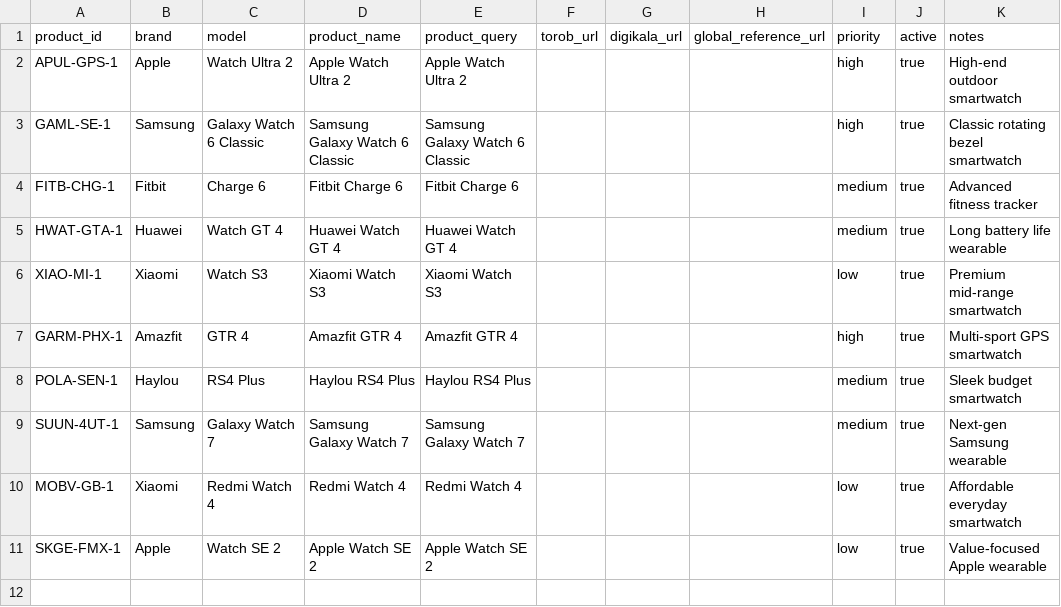
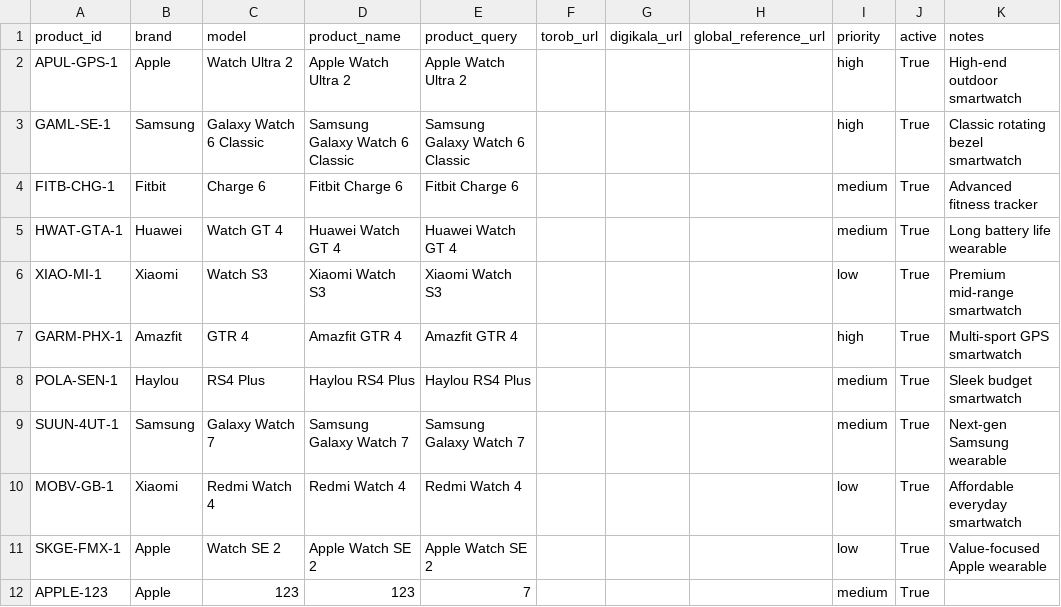
Before and after one commit to SZohari/pricepilot-ai, a CSV file: data/raw/products_master.csv, drawn as a sheet.

```diff
--- a/data/raw/products_master.csv
+++ b/data/raw/products_master.csv
@@ -1,11 +1,12 @@
 product_id,brand,model,product_name,product_query,torob_url,digikala_url,global_reference_url,priority,active,notes
-APUL-GPS-1,Apple,Watch Ultra 2,Apple Watch Ultra 2,Apple Watch Ultra 2,,,,high,true,High-end outdoor smartwatch
-GAML-SE-1,Samsung,Galaxy Watch 6 Classic,Samsung Galaxy Watch 6 Classic,Samsung Galaxy Watch 6 Classic,,,,high,true,Classic rotating bezel smartwatch
-FITB-CHG-1,Fitbit,Charge 6,Fitbit Charge 6,Fitbit Charge 6,,,,medium,true,Advanced fitness tracker
-HWAT-GTA-1,Huawei,Watch GT 4,Huawei Watch GT 4,Huawei Watch GT 4,,,,medium,true,Long battery life wearable
-XIAO-MI-1,Xiaomi,Watch S3,Xiaomi Watch S3,Xiaomi Watch S3,,,,low,true,Premium mid-range smartwatch
-GARM-PHX-1,Amazfit,GTR 4,Amazfit GTR 4,Amazfit GTR 4,,,,high,true,Multi-sport GPS smartwatch
-POLA-SEN-1,Haylou,RS4 Plus,Haylou RS4 Plus,Haylou RS4 Plus,,,,medium,true,Sleek budget smartwatch
-SUUN-4UT-1,Samsung,Galaxy Watch 7,Samsung Galaxy Watch 7,Samsung Galaxy Watch 7,,,,medium,true,Next-gen Samsung wearable
-MOBV-GB-1,Xiaomi,Redmi Watch 4,Redmi Watch 4,Redmi Watch 4,,,,low,true,Affordable everyday smartwatch
-SKGE-FMX-1,Apple,Watch SE 2,Apple Watch SE 2,Apple Watch SE 2,,,,low,true,Value-focused Apple wearable
+APUL-GPS-1,Apple,Watch Ultra 2,Apple Watch Ultra 2,Apple Watch Ultra 2,,,,high,True,High-end outdoor smartwatch
+GAML-SE-1,Samsung,Galaxy Watch 6 Classic,Samsung Galaxy Watch 6 Classic,Samsung Galaxy Watch 6 Classic,,,,high,True,Classic rotating bezel smartwatch
+FITB-CHG-1,Fitbit,Charge 6,Fitbit Charge 6,Fitbit Charge 6,,,,medium,True,Advanced fitness tracker
+HWAT-GTA-1,Huawei,Watch GT 4,Huawei Watch GT 4,Huawei Watch GT 4,,,,medium,True,Long battery life wearable
+XIAO-MI-1,Xiaomi,Watch S3,Xiaomi Watch S3,Xiaomi Watch S3,,,,low,True,Premium mid-range smartwatch
+GARM-PHX-1,Amazfit,GTR 4,Amazfit GTR 4,Amazfit GTR 4,,,,high,True,Multi-sport GPS smartwatch
+POLA-SEN-1,Haylou,RS4 Plus,Haylou RS4 Plus,Haylou RS4 Plus,,,,medium,True,Sleek budget smartwatch
+SUUN-4UT-1,Samsung,Galaxy Watch 7,Samsung Galaxy Watch 7,Samsung Galaxy Watch 7,,,,medium,True,Next-gen Samsung wearable
+MOBV-GB-1,Xiaomi,Redmi Watch 4,Redmi Watch 4,Redmi Watch 4,,,,low,True,Affordable everyday smartwatch
+SKGE-FMX-1,Apple,Watch SE 2,Apple Watch SE 2,Apple Watch SE 2,,,,low,True,Value-focused Apple wearable
+APPLE-123,Apple,123,123,7,,,,medium,True,
```
Also changed, not shown: data/raw/daily_market_updates.csv, data/raw/global_usd_reference_template.csv, 7 other files.
